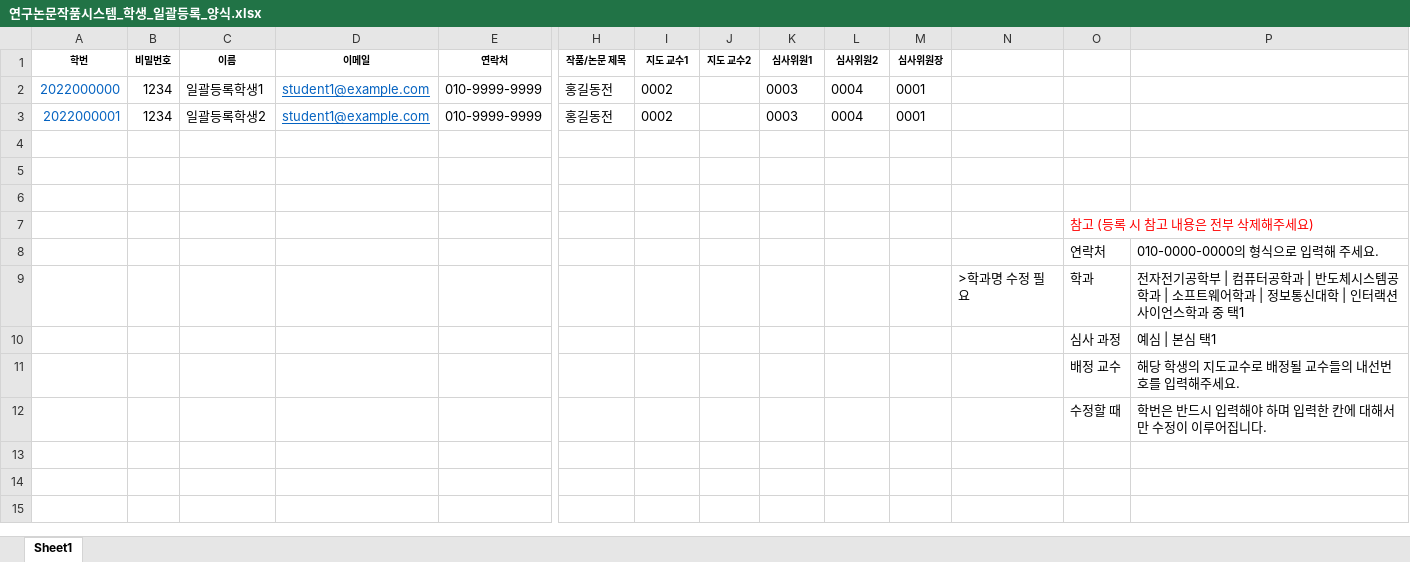
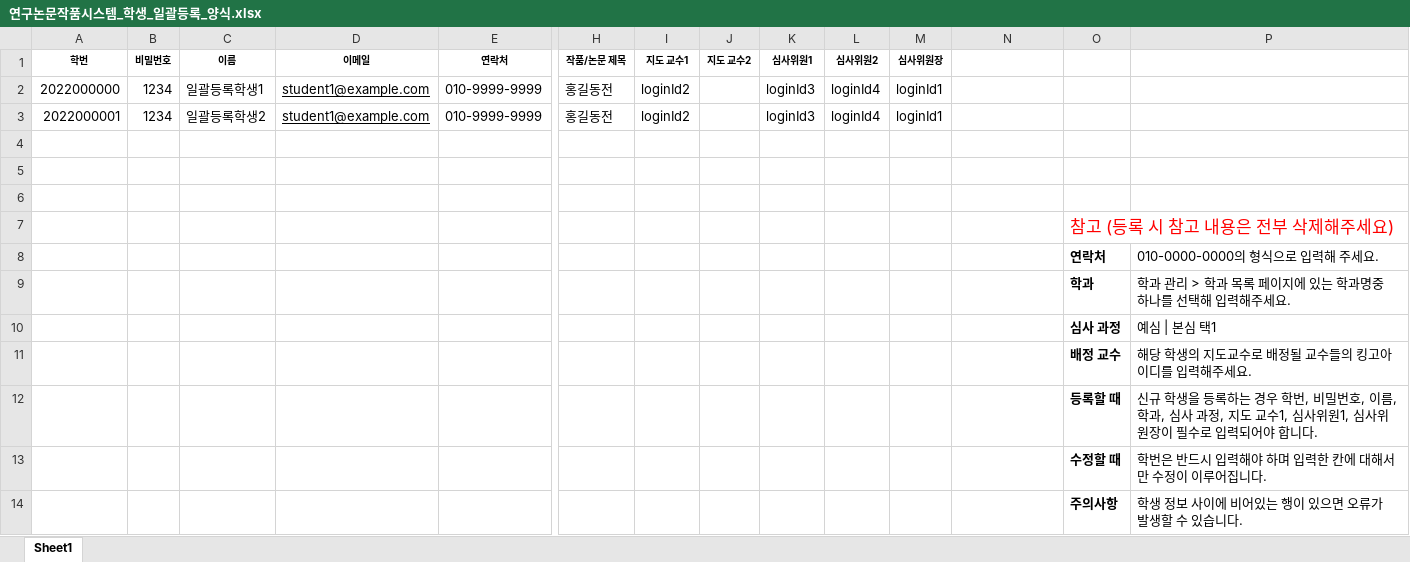
Before and after one commit to SystemConsultantGroup/ICC-grad-dissertation-manage-backend, an Excel workbook: resources/excel/연구논문작품시스템_학생_일괄등록_양식.xlsx, sheet Sheet1, drawn as a sheet; only a part is shown, gaps mark what is left out; values as stored, in another font and other column widths than the file's, no borders; removed rows and columns are numbered as before the commit, all else as after; rows hold the shown columns only; the diff names each change by its address in the sheet, - before the commit and + after, or states it on an @@ line.

```diff
--- a/resources/excel/연구논문작품시스템_학생_일괄등록_양식.xlsx (sheet Sheet1)
+++ b/resources/excel/연구논문작품시스템_학생_일괄등록_양식.xlsx (sheet Sheet1)
-A2:A3 text colour: #0563C1
+A2:A3 text colour: black
-D2:D3 text colour: #0563C1
+D2:D3 text colour: black
-I2:I3 (지도 교수1): 0002
+I2:I3 (지도 교수1): loginId2
-K2:K3 (심사위원1): 0003
+K2:K3 (심사위원1): loginId3
-L2:L3 (심사위원2): 0004
+L2:L3 (심사위원2): loginId4
-M2:M3 (심사위원장): 0001
+M2:M3 (심사위원장): loginId1
@@ O7 text size: larger @@
-O8 bold: off
+O8 bold: on
-row 9:  |  |  |  |  |  |  |  |  |  |  | >학과명 수정 필요 | 학과 | 전자전기공학부 | 컴퓨터공학과 | 반도체시스템공학과 | 소프트웨어학과 | 정보통신대학 | 인터랙션사이언스학과 중 택1
+row 9:  |  |  |  |  |  |  |  |  |  |  |  | 학과 | 학과 관리 > 학과 목록 페이지에 있는 학과명중 하나를 선택해 입력해주세요.
-O10:O11 bold: off
+O10:O11 bold: on
-P11: 해당 학생의 지도교수로 배정될 교수들의 내선번호를 입력해주세요.
+P11: 해당 학생의 지도교수로 배정될 교수들의 킹고아이디를 입력해주세요.
+row 12:  |  |  |  |  |  |  |  |  |  |  |  | 등록할 때 | 신규 학생을 등록하는 경우 학번, 비밀번호, 이름, 학과, 심사 과정, 지도 교수1, 심사위원1, 심사위원장이 필수로 입력되어야 합니다.
-O13 bold: off
+O13 bold: on
+row 14:  |  |  |  |  |  |  |  |  |  |  |  | 주의사항 | 학생 정보 사이에 비어있는 행이 있으면 오류가 발생할 수 있습니다.
```
Also changed, not shown: resources/excel/연구논문작품시스템_교수_일괄등록_양식.xlsx, 10 other files.
